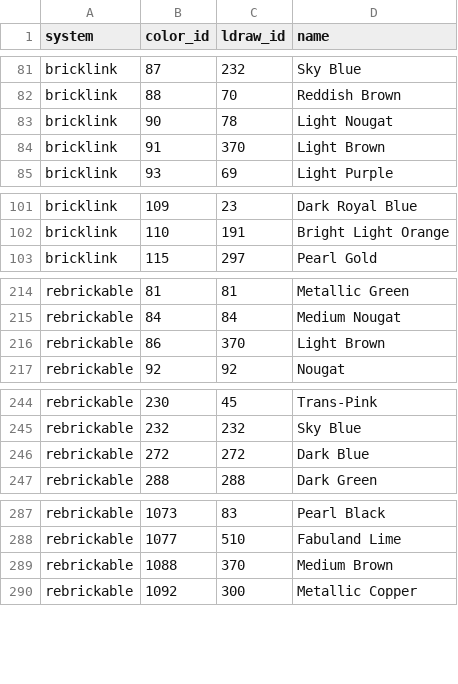
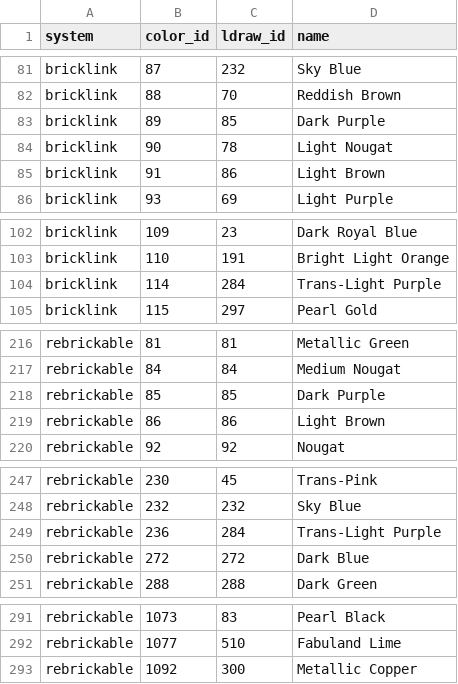
Before and after one commit to for-real-labs/brickbuilder-ai, a CSV file: backend/src/data/inventory_colors.csv, drawn as a sheet; only a part is shown, gaps mark what is left out; the diff covers the shown part only.

Commit message:
Resolve renamed and standardized colors against the official LDraw palette

```diff
--- a/backend/src/data/inventory_colors.csv
+++ b/backend/src/data/inventory_colors.csv
@@ -82,4 +82,5 @@ bricklink,87,232,Sky Blue
 bricklink,88,70,Reddish Brown
+bricklink,89,85,Dark Purple
 bricklink,90,78,Light Nougat
-bricklink,91,370,Light Brown
+bricklink,91,86,Light Brown
 bricklink,93,69,Light Purple
@@ -102,2 +103,3 @@ bricklink,109,23,Dark Royal Blue
 bricklink,110,191,Bright Light Orange
+bricklink,114,284,Trans-Light Purple
 bricklink,115,297,Pearl Gold
@@ -215,3 +217,4 @@ rebrickable,81,81,Metallic Green
 rebrickable,84,84,Medium Nougat
-rebrickable,86,370,Light Brown
+rebrickable,85,85,Dark Purple
+rebrickable,86,86,Light Brown
 rebrickable,92,92,Nougat
@@ -245,2 +248,3 @@ rebrickable,230,45,Trans-Pink
 rebrickable,232,232,Sky Blue
+rebrickable,236,284,Trans-Light Purple
 rebrickable,272,272,Dark Blue
@@ -288,3 +292,2 @@ rebrickable,1073,83,Pearl Black
 rebrickable,1077,510,Fabuland Lime
-rebrickable,1088,370,Medium Brown
 rebrickable,1092,300,Metallic Copper
```
Also changed, not shown: 2 edited cells elsewhere in this file, 4 other files.
